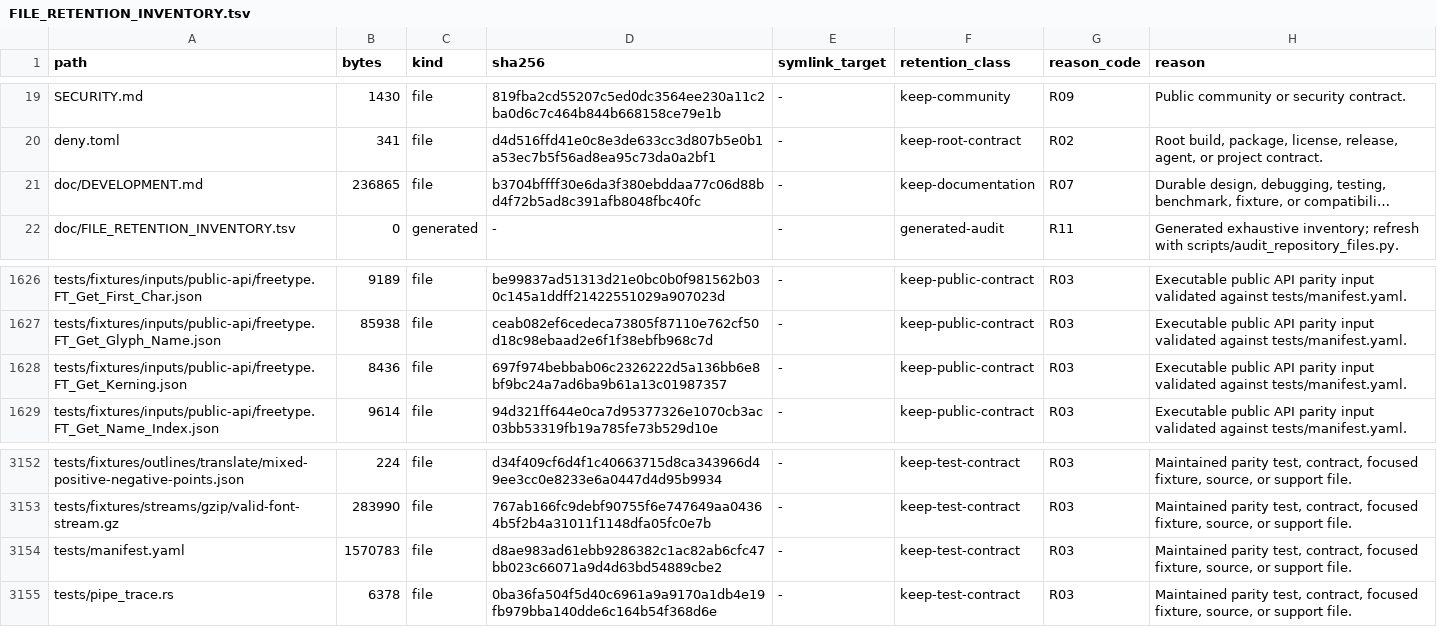
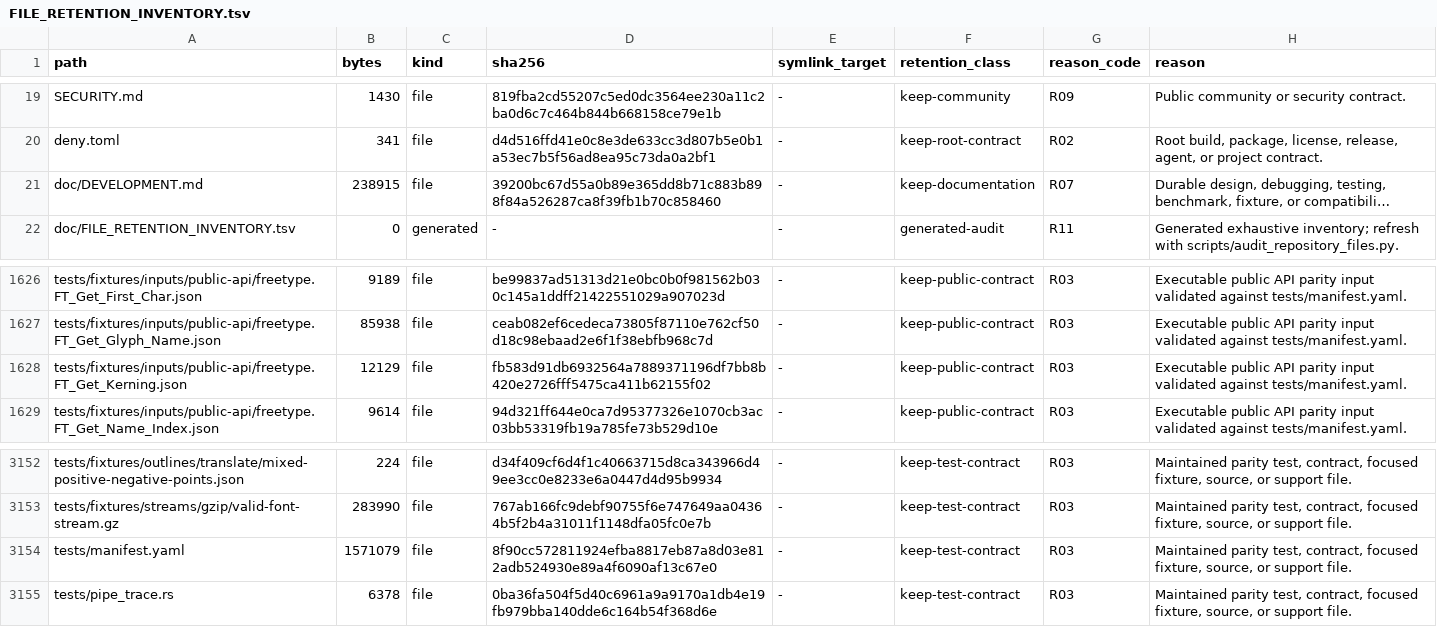
Before and after one commit to appunni-m/fontdone, a TSV file: doc/FILE_RETENTION_INVENTORY.tsv, drawn as a sheet; only a part is shown, gaps mark what is left out; long unchanged cells end in …; the diff names each change by its address in the sheet, - before the commit and + after, or states it on an @@ line.

```diff
--- a/doc/FILE_RETENTION_INVENTORY.tsv
+++ b/doc/FILE_RETENTION_INVENTORY.tsv
-B21 (bytes): 236865
+B21 (bytes): 238915
-D21 (sha256): b3704bffff30e6da3f380ebddaa77c06d88bd4f72b5ad8c391afb8048fbc40fc
+D21 (sha256): 39200bc67d55a0b89e365dd8b71c883b898f84a526287ca8f39fb1b70c858460
-B1628 (bytes): 8436
+B1628 (bytes): 12129
-D1628 (sha256): 697f974bebbab06c2326222d5a136bb6e8bf9bc24a7ad6ba9b61a13c01987357
+D1628 (sha256): fb583d91db6932564a7889371196df7bb8b420e2726fff5475ca411b62155f02
-B3154 (bytes): 1570783
+B3154 (bytes): 1571079
-D3154 (sha256): d8ae983ad61ebb9286382c1ac82ab6cfc47bb023c66071a9d4d63bd54889cbe2
+D3154 (sha256): 8f90cc572811924efba8817eb87a8d03e812adb524930e89a4f6090af13c67e0
```
Also changed, not shown: 3 other files.
